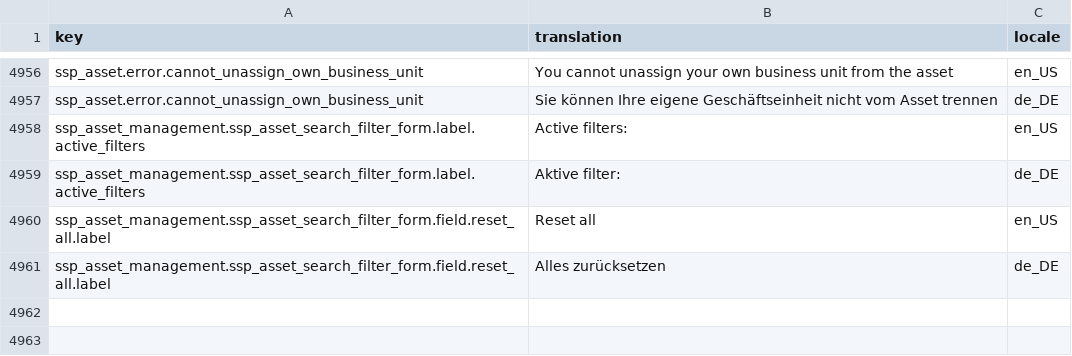
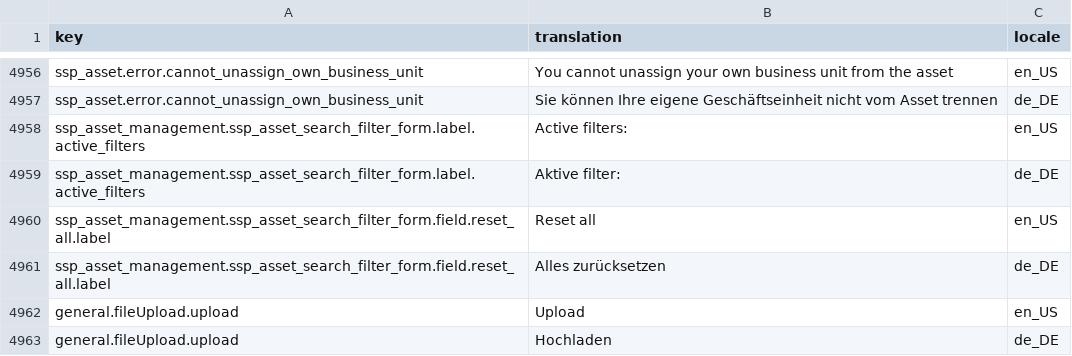
Before and after one commit to spryker-shop/suite, a CSV file: data/import/common/common/glossary.csv, drawn as a sheet; only a part is shown, gaps mark what is left out.

```diff
--- a/data/import/common/common/glossary.csv
+++ b/data/import/common/common/glossary.csv
@@ -4961 +4961,3 @@ ssp_asset_management.ssp_asset_search_filter_form.field.reset_all.label,Reset al
 ssp_asset_management.ssp_asset_search_filter_form.field.reset_all.label,Alles zurücksetzen,de_DE
+general.fileUpload.upload,Upload,en_US
+general.fileUpload.upload,Hochladen,de_DE
```
Also changed, not shown: 1 other file.
